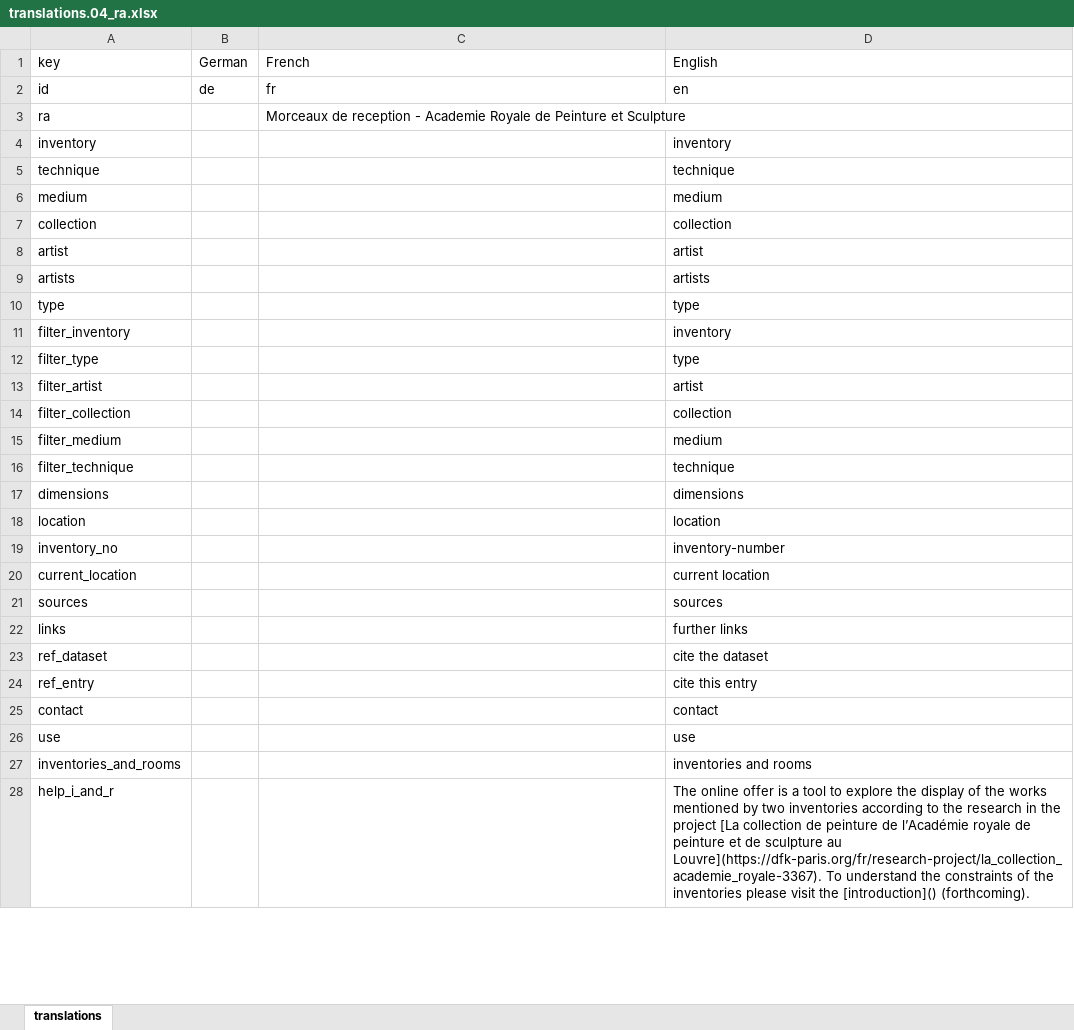
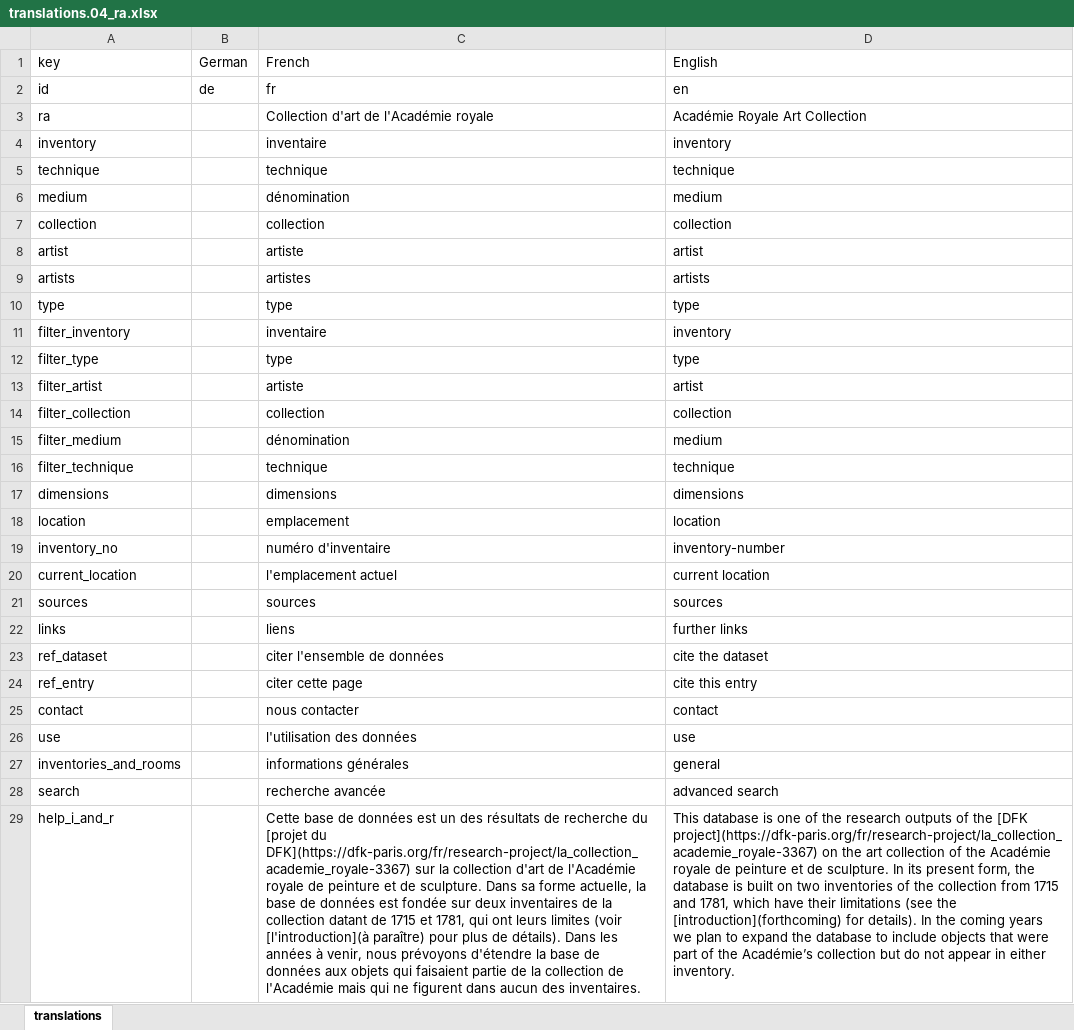
Before and after one commit to dfk-paris/reception_academie, an Excel workbook: data/translations.04_ra.xlsx, sheet translations, drawn as a sheet; only a part is shown; values as stored, in another font and other column widths than the file's, no borders; addresses are those after the commit; the diff covers the shown part only; the diff names each change by its address in the sheet, - before the commit and + after, or states it on an @@ line.

```diff
--- a/data/translations.04_ra.xlsx (sheet translations)
+++ b/data/translations.04_ra.xlsx (sheet translations)
-C3 (French): Morceaux de reception - Academie Royale de Peinture et Sculpture
+C3 (French): Collection d'art de l'Académie royale
-D3 (English): (empty)
+D3 (English): Académie Royale Art Collection
-C4 (French): (empty)
+C4 (French): inventaire
-C5 (French): (empty)
+C5 (French): technique
-C6 (French): (empty)
+C6 (French): dénomination
-C7 (French): (empty)
+C7 (French): collection
-C8 (French): (empty)
+C8 (French): artiste
-C9 (French): (empty)
+C9 (French): artistes
-C10 (French): (empty)
+C10 (French): type
-C11 (French): (empty)
+C11 (French): inventaire
-C12 (French): (empty)
+C12 (French): type
-C13 (French): (empty)
+C13 (French): artiste
-C14 (French): (empty)
+C14 (French): collection
-C15 (French): (empty)
+C15 (French): dénomination
-C16 (French): (empty)
+C16 (French): technique
-C17 (French): (empty)
+C17 (French): dimensions
-C18 (French): (empty)
+C18 (French): emplacement
-C19 (French): (empty)
+C19 (French): numéro d'inventaire
-C20 (French): (empty)
+C20 (French): l'emplacement actuel
-C21 (French): (empty)
+C21 (French): sources
-C22 (French): (empty)
+C22 (French): liens
-C23 (French): (empty)
+C23 (French): citer l'ensemble de données
-C24 (French): (empty)
+C24 (French): citer cette page
-C25 (French): (empty)
+C25 (French): nous contacter
-C26 (French): (empty)
+C26 (French): l'utilisation des données
-C27 (French): (empty)
+C27 (French): informations générales
-D27 (English): inventories and rooms
+D27 (English): general
+row 28: search |  | recherche avancée | advanced search
-C29 (French): (empty)
+C29 (French): Cette base de données est un des résultats de recherche du [projet du DFK](https://dfk-paris.org/fr/research-project/la_collection_academie_royale-3367) sur la collection d'art de l'Académie royale de peinture et de sculpture. Dans sa forme actuelle, la base de données est fondée sur deux inventaires de la collection datant de 1715 et 1781, qui ont leurs limites (voir [l'introduction](à paraître) pour plus de détails). Dans les années à venir, nous prévoyons d'étendre la base de données aux objets qui faisaient partie de la collection de l'Académie mais qui ne figurent dans aucun des inventaires.
-D29 (English): The online offer is a tool to explore the display of the works mentioned by two inventories according to the research in the project [La collection de peinture de l’Académie royale de peinture et de sculpture au Louvre](https://dfk-paris.org/fr/research-project/la_collection_academie_royale-3367). To understand the constraints of the inventories please visit the [introduction]() (forthcoming).
+D29 (English): This database is one of the research outputs of the [DFK project](https://dfk-paris.org/fr/research-project/la_collection_academie_royale-3367) on the art collection of the Académie royale de peinture et de sculpture. In its present form, the database is built on two inventories of the collection from 1715 and 1781, which have their limitations (see the [introduction](forthcoming) for details). In the coming years we plan to expand the database to include objects that were part of the Académie’s collection but do not appear in either inventory.
```
Also changed, not shown: 1 added row, 3 removed rows and 19 edited cells elsewhere in this sheet, data/data.xlsx, 2 other files.
